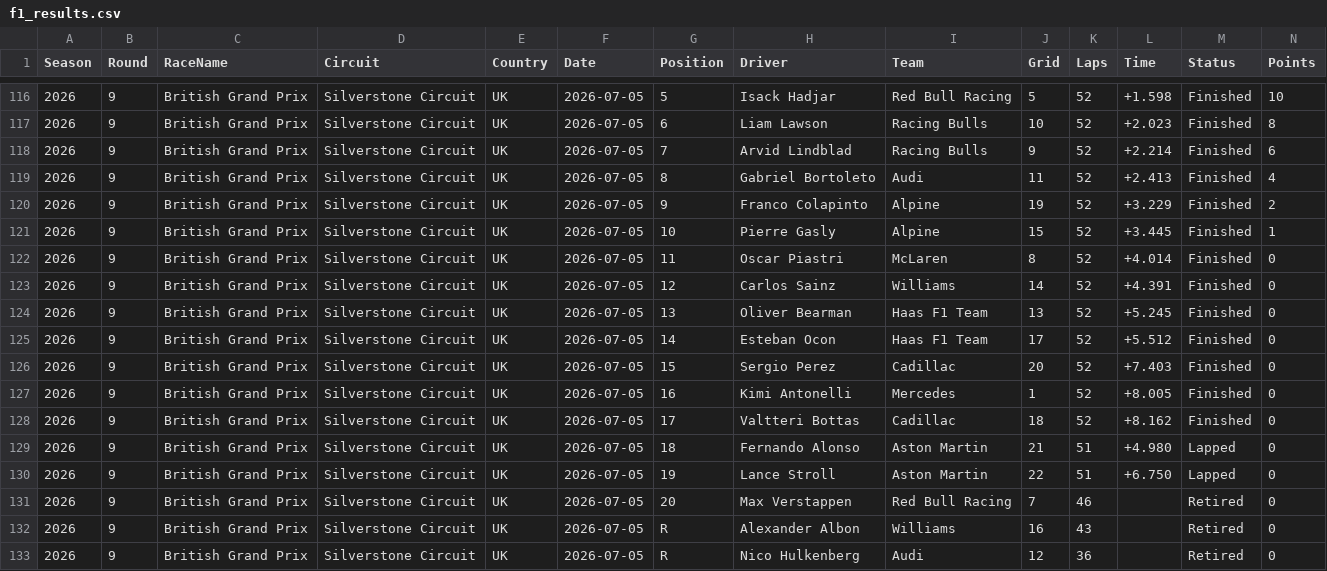
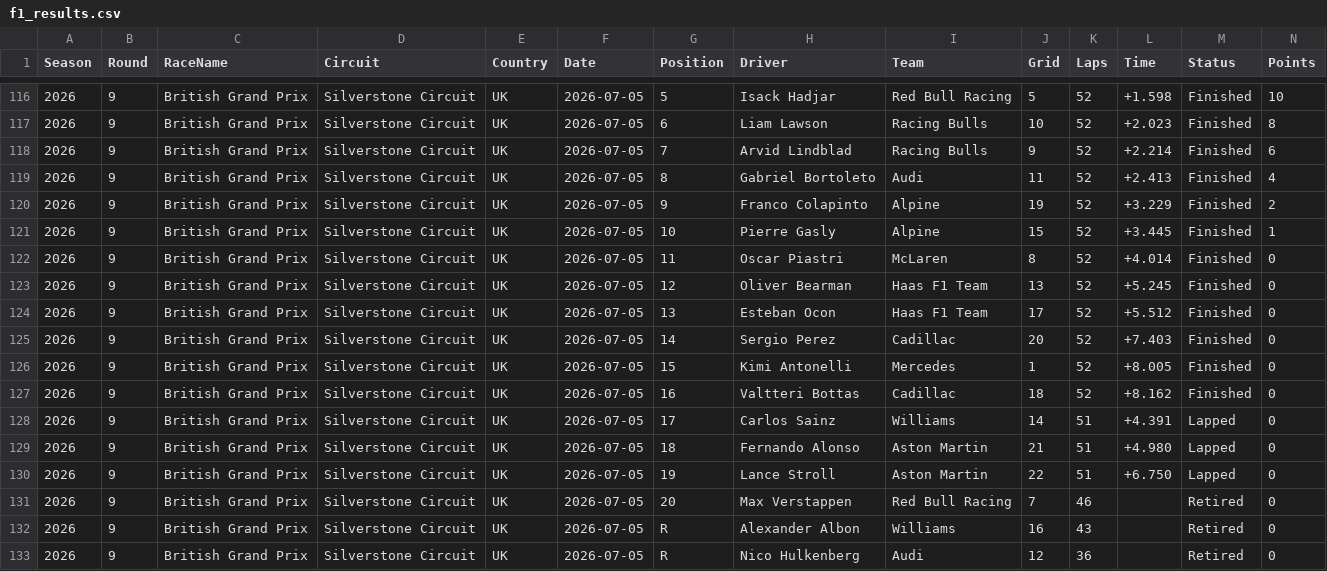
Before and after one commit to mrp36126/mysportzone, a CSV file: data/f1_results.csv, drawn as a sheet; only a part is shown, gaps mark what is left out; removed rows and columns are numbered as before the commit, all else as after; rows hold the shown columns only; the diff names each change by its address in the sheet, - before the commit and + after, or states it on an @@ line.

```diff
--- a/data/f1_results.csv
+++ b/data/f1_results.csv
-row 123: 2026 | 9 | British Grand Prix | Silverstone Circuit | UK | 2026-07-05 | 12 | Carlos Sainz | Williams | 14 | 52 | +4.391 | Finished | 0
-G123 (Position): 13
+G123 (Position): 12
-G124 (Position): 14
+G124 (Position): 13
-G125 (Position): 15
+G125 (Position): 14
-G126 (Position): 16
+G126 (Position): 15
-G127 (Position): 17
+G127 (Position): 16
+row 128: 2026 | 9 | British Grand Prix | Silverstone Circuit | UK | 2026-07-05 | 17 | Carlos Sainz | Williams | 14 | 51 | +4.391 | Lapped | 0
```
